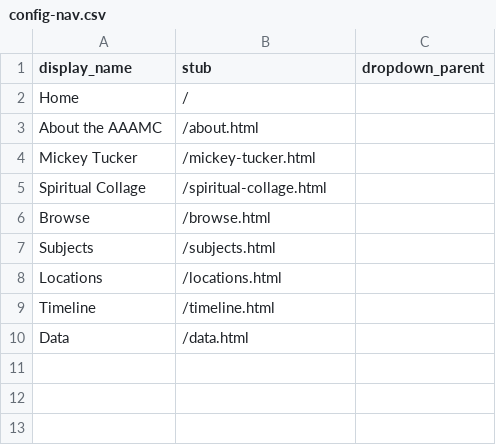
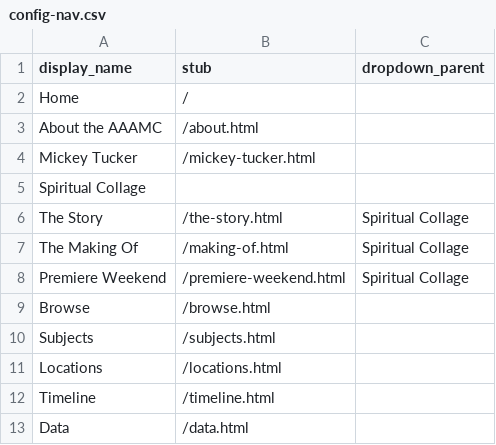
Before and after one commit to miawatts/aaamcmtsc, a CSV file: _data/config-nav.csv, drawn as a sheet.

```diff
--- a/_data/config-nav.csv
+++ b/_data/config-nav.csv
@@ -4,3 +4,6 @@ About the AAAMC,/about.html,
 Mickey Tucker,/mickey-tucker.html,
-Spiritual Collage,/spiritual-collage.html,
+Spiritual Collage,,
+The Story ,/the-story.html,Spiritual Collage
+The Making Of,/making-of.html,Spiritual Collage
+Premiere Weekend,/premiere-weekend.html,Spiritual Collage
 Browse,/browse.html,
```
Also changed, not shown: 1 other file.
